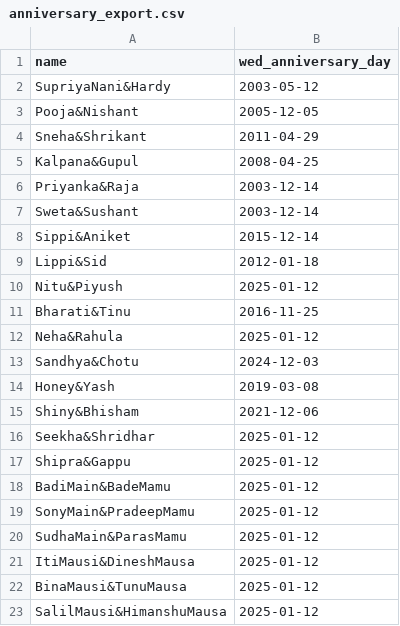
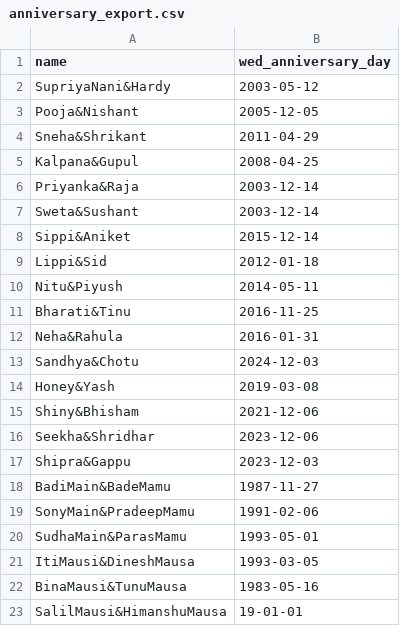
Before and after one commit to shotapentaho/streamlit_app, a CSV file: data/anniversary_export.csv, drawn as a sheet.

Commit message:
updated

```diff
--- a/data/anniversary_export.csv
+++ b/data/anniversary_export.csv
@@ -9,5 +9,5 @@ Sippi&Aniket,2015-12-14
 Lippi&Sid,2012-01-18
-Nitu&Piyush,2025-01-12
+Nitu&Piyush,2014-05-11
 Bharati&Tinu,2016-11-25
-Neha&Rahula,2025-01-12
+Neha&Rahula,2016-01-31
 Sandhya&Chotu,2024-12-03
@@ -15,9 +15,9 @@ Honey&Yash,2019-03-08
 Shiny&Bhisham,2021-12-06
-Seekha&Shridhar,2025-01-12
-Shipra&Gappu,2025-01-12
-BadiMain&BadeMamu,2025-01-12
-SonyMain&PradeepMamu,2025-01-12
-SudhaMain&ParasMamu,2025-01-12
-ItiMausi&DineshMausa,2025-01-12
-BinaMausi&TunuMausa,2025-01-12
-SalilMausi&HimanshuMausa,2025-01-12
+Seekha&Shridhar,2023-12-06
+Shipra&Gappu,2023-12-03
+BadiMain&BadeMamu,1987-11-27
+SonyMain&PradeepMamu,1991-02-06
+SudhaMain&ParasMamu,1993-05-01
+ItiMausi&DineshMausa,1993-03-05
+BinaMausi&TunuMausa,1983-05-16
+SalilMausi&HimanshuMausa,19-01-01
```
